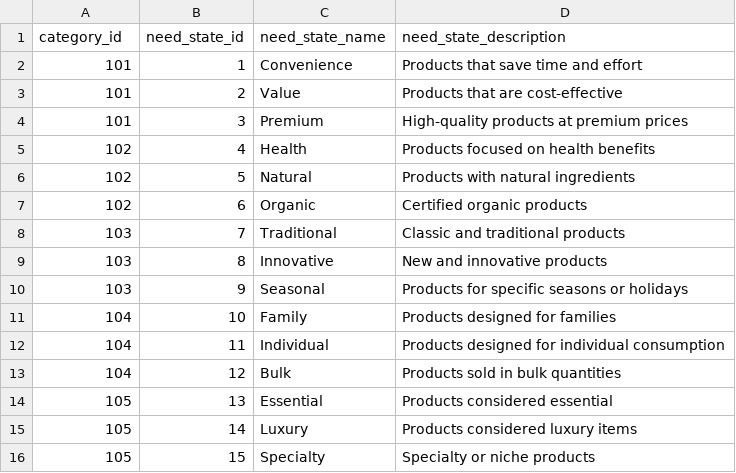
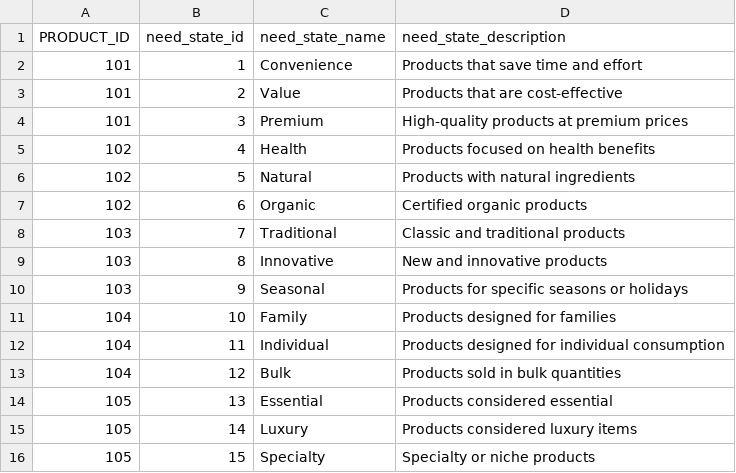
Before and after one commit to YZXBiz/ai-streamlit, a CSV file: data/raw/need_state.csv, drawn as a sheet.

```diff
--- a/data/raw/need_state.csv
+++ b/data/raw/need_state.csv
@@ -1,2 +1,2 @@
-category_id,need_state_id,need_state_name,need_state_description
+PRODUCT_ID,need_state_id,need_state_name,need_state_description
 101,1,Convenience,"Products that save time and effort"
```
Also changed, not shown: 45 other files.
